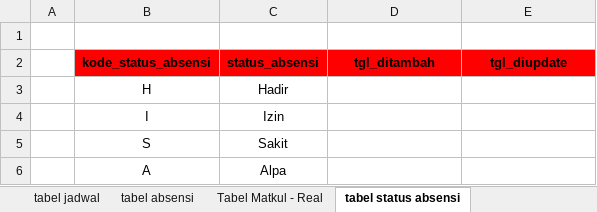
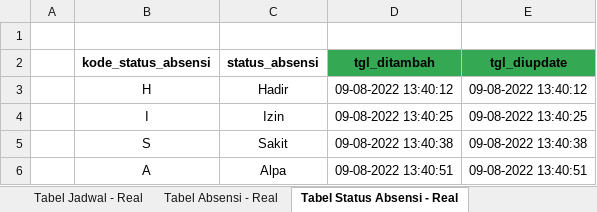
Before and after one commit to LunarPandora/Blinky-Desktop, an Excel workbook: database/DB to CSV (Blinky).xlsx, sheet Tabel Status Absensi - Real, drawn as a sheet; values as stored, in another font and other column widths than the file's, no borders; the diff names each change by its address in the sheet, - before the commit and + after, or states it on an @@ line.

```diff
--- a/database/DB to CSV (Blinky).xlsx (sheet Tabel Status Absensi - Real)
+++ b/database/DB to CSV (Blinky).xlsx (sheet Tabel Status Absensi - Real)
-sheet tab: tabel jadwal
+sheet tab: Tabel Jadwal - Real
-sheet tab: tabel absensi
+sheet tab: Tabel Absensi - Real
-sheet tab: tabel status absensi
+sheet tab: Tabel Status Absensi - Real
-B2:C2 fill: #FF0000
+B2:C2 fill: none
-D2:E2 fill: #FF0000
+D2:E2 fill: #34A853
-D3 (tgl_ditambah): (empty)
+D3 (tgl_ditambah): 09-08-2022 13:40:12
-E3 (tgl_diupdate): (empty)
+E3 (tgl_diupdate): 09-08-2022 13:40:12
-D4 (tgl_ditambah): (empty)
+D4 (tgl_ditambah): 09-08-2022 13:40:25
-E4 (tgl_diupdate): (empty)
+E4 (tgl_diupdate): 09-08-2022 13:40:25
-D5 (tgl_ditambah): (empty)
+D5 (tgl_ditambah): 09-08-2022 13:40:38
-E5 (tgl_diupdate): (empty)
+E5 (tgl_diupdate): 09-08-2022 13:40:38
-D6 (tgl_ditambah): (empty)
+D6 (tgl_ditambah): 09-08-2022 13:40:51
-E6 (tgl_diupdate): (empty)
+E6 (tgl_diupdate): 09-08-2022 13:40:51
```
Also changed, not shown: sheet Tabel Absensi - Real, sheet Tabel Jadwal - Real, sheet Tabel Dosen - Real, sheet Tabel Mahasiswa - Real, sheet Tabel Jabatan - Real, sheet Tabel Admin - Real, 3 more sheets, other sheet tabs.
